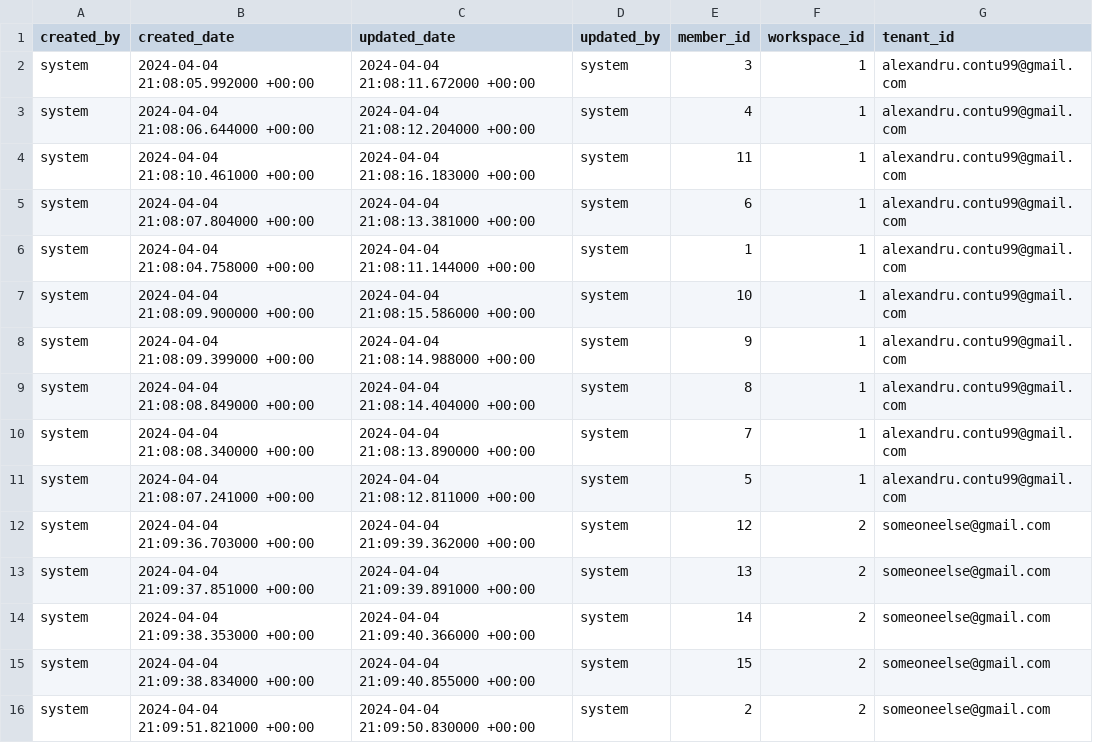
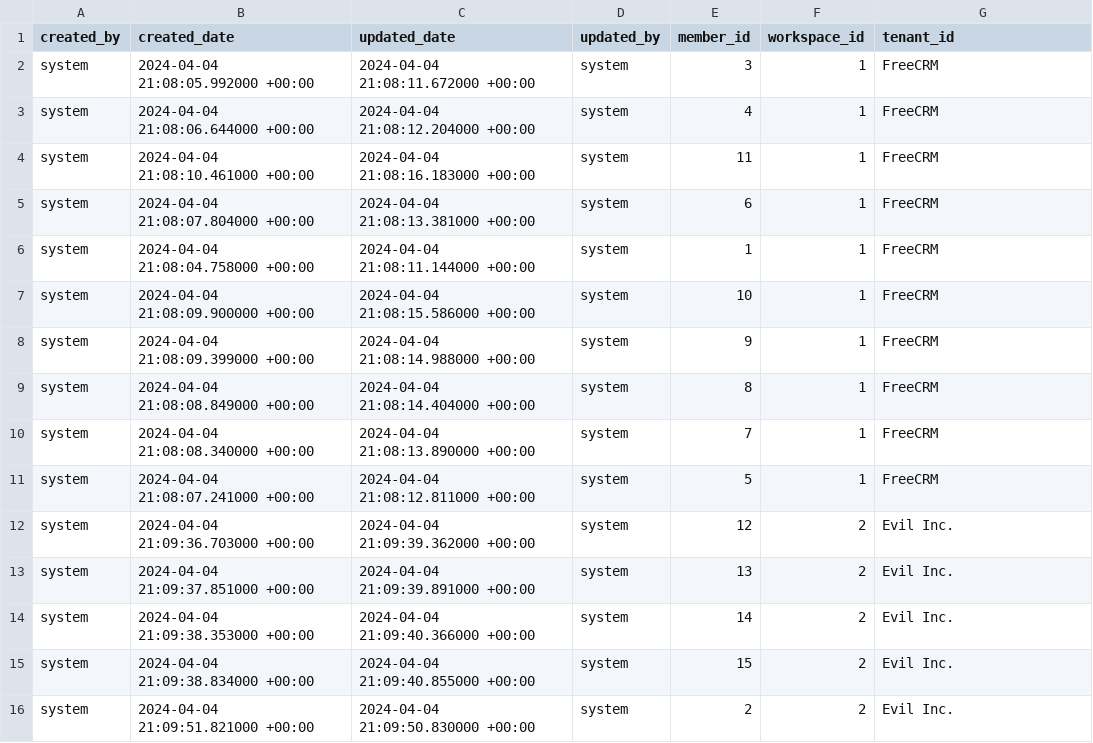
Before and after one commit to AlexTheProg/FreeCrm-Core, a CSV file: workspace_members.csv, drawn as a sheet.

```diff
--- a/workspace_members.csv
+++ b/workspace_members.csv
@@ -1,16 +1,16 @@
 created_by,created_date,updated_date,updated_by,member_id,workspace_id,tenant_id
-system,2024-04-04 21:08:05.992000 +00:00,2024-04-04 21:08:11.672000 +00:00,system,3,1,alexandru.contu99@gmail.com
-system,2024-04-04 21:08:06.644000 +00:00,2024-04-04 21:08:12.204000 +00:00,system,4,1,alexandru.contu99@gmail.com
-system,2024-04-04 21:08:10.461000 +00:00,2024-04-04 21:08:16.183000 +00:00,system,11,1,alexandru.contu99@gmail.com
-system,2024-04-04 21:08:07.804000 +00:00,2024-04-04 21:08:13.381000 +00:00,system,6,1,alexandru.contu99@gmail.com
-system,2024-04-04 21:08:04.758000 +00:00,2024-04-04 21:08:11.144000 +00:00,system,1,1,alexandru.contu99@gmail.com
-system,2024-04-04 21:08:09.900000 +00:00,2024-04-04 21:08:15.586000 +00:00,system,10,1,alexandru.contu99@gmail.com
-system,2024-04-04 21:08:09.399000 +00:00,2024-04-04 21:08:14.988000 +00:00,system,9,1,alexandru.contu99@gmail.com
-system,2024-04-04 21:08:08.849000 +00:00,2024-04-04 21:08:14.404000 +00:00,system,8,1,alexandru.contu99@gmail.com
-system,2024-04-04 21:08:08.340000 +00:00,2024-04-04 21:08:13.890000 +00:00,system,7,1,alexandru.contu99@gmail.com
-system,2024-04-04 21:08:07.241000 +00:00,2024-04-04 21:08:12.811000 +00:00,system,5,1,alexandru.contu99@gmail.com
-system,2024-04-04 21:09:36.703000 +00:00,2024-04-04 21:09:39.362000 +00:00,system,12,2,someoneelse@gmail.com
-system,2024-04-04 21:09:37.851000 +00:00,2024-04-04 21:09:39.891000 +00:00,system,13,2,someoneelse@gmail.com
-system,2024-04-04 21:09:38.353000 +00:00,2024-04-04 21:09:40.366000 +00:00,system,14,2,someoneelse@gmail.com
-system,2024-04-04 21:09:38.834000 +00:00,2024-04-04 21:09:40.855000 +00:00,system,15,2,someoneelse@gmail.com
-system,2024-04-04 21:09:51.821000 +00:00,2024-04-04 21:09:50.830000 +00:00,system,2,2,someoneelse@gmail.com
+system,2024-04-04 21:08:05.992000 +00:00,2024-04-04 21:08:11.672000 +00:00,system,3,1,FreeCRM
+system,2024-04-04 21:08:06.644000 +00:00,2024-04-04 21:08:12.204000 +00:00,system,4,1,FreeCRM
+system,2024-04-04 21:08:10.461000 +00:00,2024-04-04 21:08:16.183000 +00:00,system,11,1,FreeCRM
+system,2024-04-04 21:08:07.804000 +00:00,2024-04-04 21:08:13.381000 +00:00,system,6,1,FreeCRM
+system,2024-04-04 21:08:04.758000 +00:00,2024-04-04 21:08:11.144000 +00:00,system,1,1,FreeCRM
+system,2024-04-04 21:08:09.900000 +00:00,2024-04-04 21:08:15.586000 +00:00,system,10,1,FreeCRM
+system,2024-04-04 21:08:09.399000 +00:00,2024-04-04 21:08:14.988000 +00:00,system,9,1,FreeCRM
+system,2024-04-04 21:08:08.849000 +00:00,2024-04-04 21:08:14.404000 +00:00,system,8,1,FreeCRM
+system,2024-04-04 21:08:08.340000 +00:00,2024-04-04 21:08:13.890000 +00:00,system,7,1,FreeCRM
+system,2024-04-04 21:08:07.241000 +00:00,2024-04-04 21:08:12.811000 +00:00,system,5,1,FreeCRM
+system,2024-04-04 21:09:36.703000 +00:00,2024-04-04 21:09:39.362000 +00:00,system,12,2,Evil Inc.
+system,2024-04-04 21:09:37.851000 +00:00,2024-04-04 21:09:39.891000 +00:00,system,13,2,Evil Inc.
+system,2024-04-04 21:09:38.353000 +00:00,2024-04-04 21:09:40.366000 +00:00,system,14,2,Evil Inc.
+system,2024-04-04 21:09:38.834000 +00:00,2024-04-04 21:09:40.855000 +00:00,system,15,2,Evil Inc.
+system,2024-04-04 21:09:51.821000 +00:00,2024-04-04 21:09:50.830000 +00:00,system,2,2,Evil Inc.
```
Also changed, not shown: users.csv, workspaces.csv, 3 other files.
